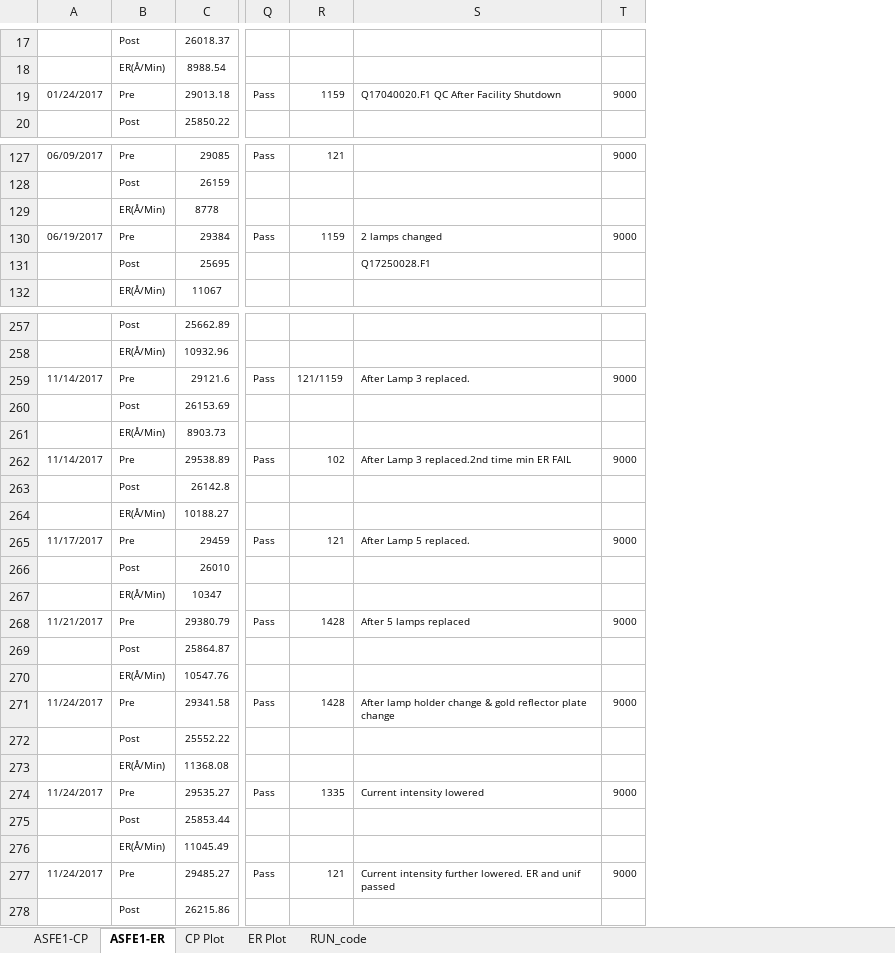
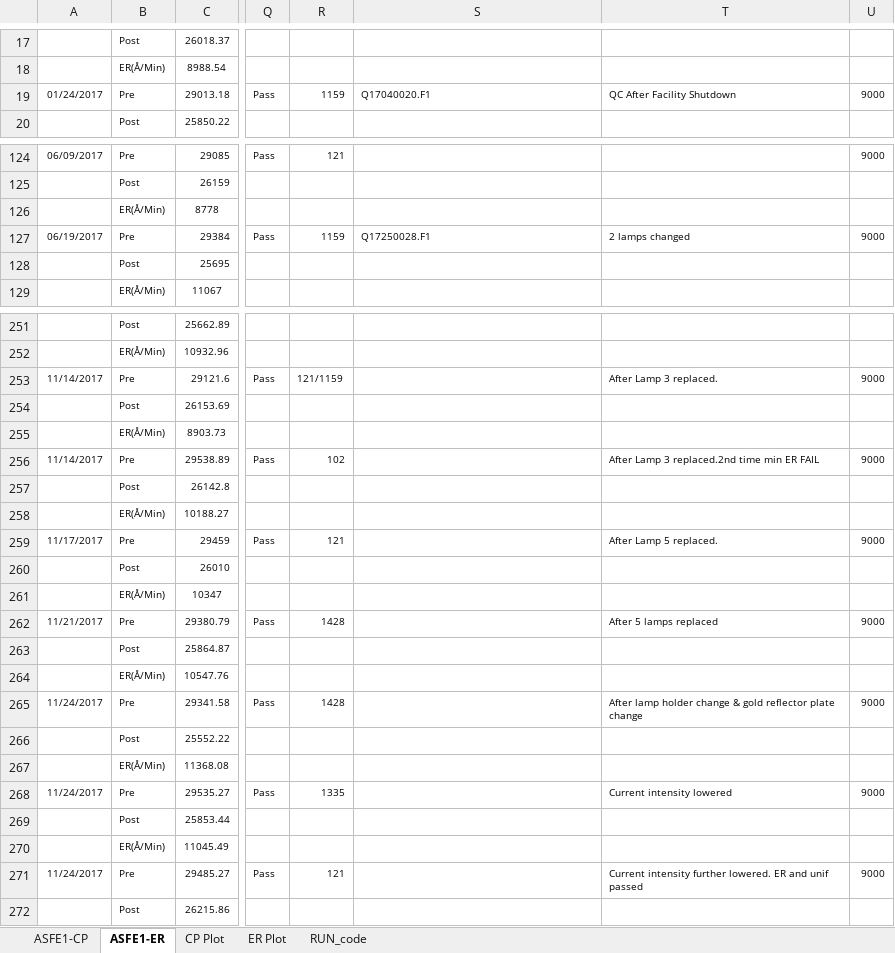
Before and after one commit to abhi3700/AutoPlot, an Excel workbook: macro_enabled_logbooks/ASH09_QC_LOG_BOOK/ASH09_QC_LOG_BOOK.xlsm, sheet ASFE1-ER, drawn as a sheet; only a part is shown, gaps mark what is left out; values as stored, in another font and other column widths than the file's, no borders; conditional formats not drawn; addresses are those after the commit; the diff covers the shown part only; the diff names each change by its address in the sheet, - before the commit and + after, or states it on an @@ line.

Commit message:
3 Charts - CP, ER, Unif implemented in ASFE1

```diff
--- a/macro_enabled_logbooks/ASH09_QC_LOG_BOOK/ASH09_QC_LOG_BOOK.xlsm (sheet ASFE1-ER)
+++ b/macro_enabled_logbooks/ASH09_QC_LOG_BOOK/ASH09_QC_LOG_BOOK.xlsm (sheet ASFE1-ER)
+column T, row 19: QC After Facility Shutdown; row 127: 2 lamps changed; rows 253-271: After Lamp 3 replaced. |  |  | After Lamp 3 replaced.2nd time min ER FAIL |  |  | After Lamp 5 replaced. |  |  | After 5 lamps replaced |  |  | After lamp holder change & gold reflector plate change |  |  | Current intensity lowered |  |  | Current intensity further lowered. ER and unif passed
-S19: Q17040020.F1 QC After Facility Shutdown
+S19: Q17040020.F1
-S127: 2 lamps changed
+S127: Q17250028.F1
-S128: Q17250028.F1
+S128: (empty)
-S253: After Lamp 3 replaced.
+S253: (empty)
-S256: After Lamp 3 replaced.2nd time min ER FAIL
+S256: (empty)
-S259: After Lamp 5 replaced.
+S259: (empty)
-S262: After 5 lamps replaced
+S262: (empty)
-S265: After lamp holder change & gold reflector plate change
+S265: (empty)
-S268: Current intensity lowered
+S268: (empty)
-S271: Current intensity further lowered. ER and unif passed
+S271: (empty)
```
Also changed, not shown: 6 removed rows and 53 edited cells elsewhere in this sheet, sheet ASFE1-CP, formulas that keep their value, charts or pictures, 1 other file.
